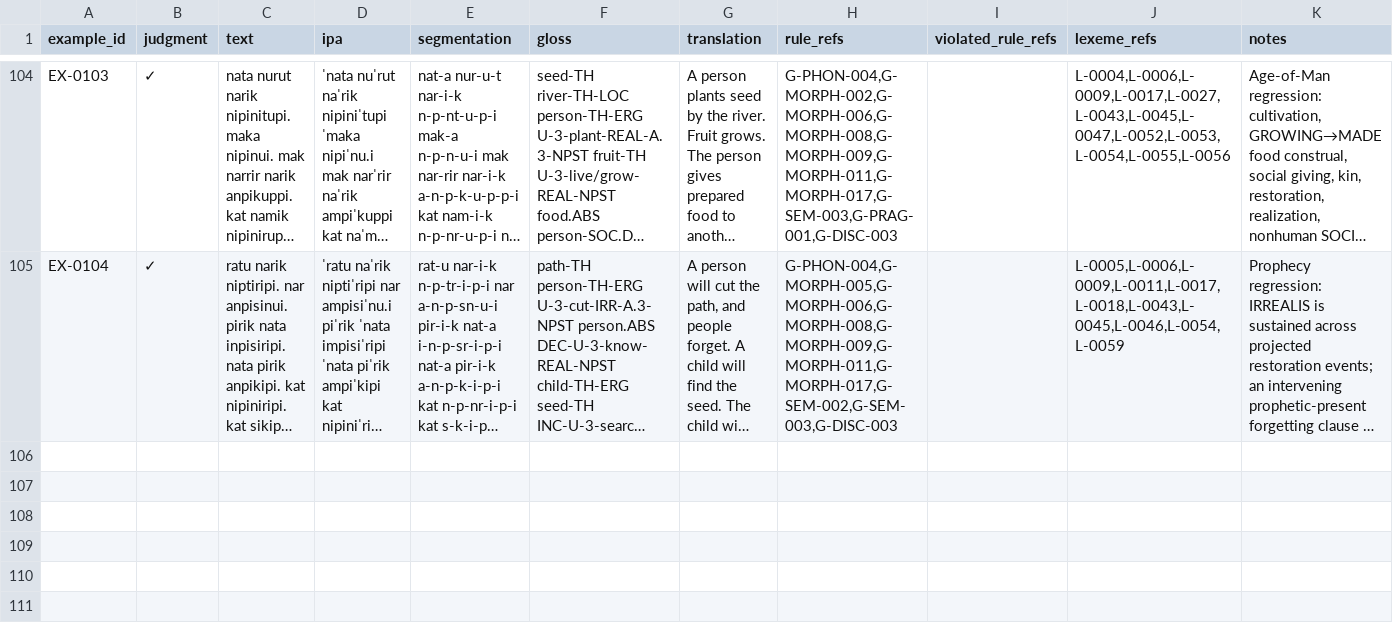
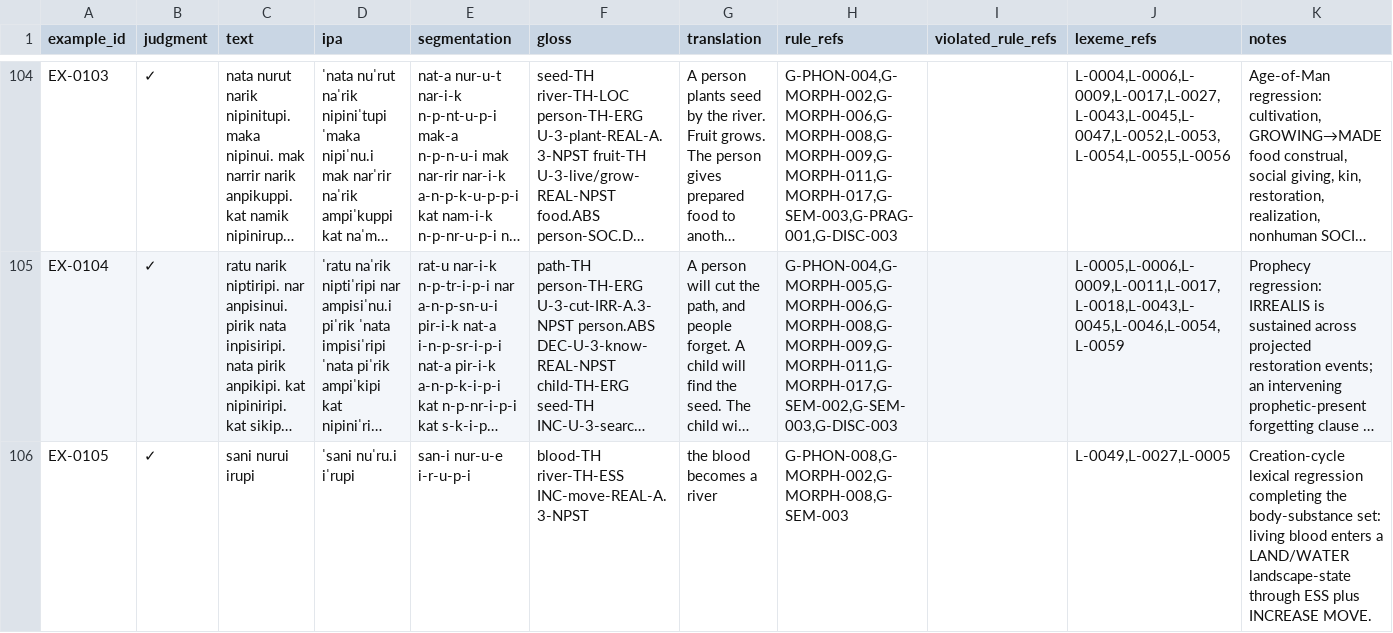
Before and after one commit to kaelschneider/protominitongue, a TSV file: EXAMPLES.tsv, drawn as a sheet; only a part is shown, gaps mark what is left out; long unchanged cells end in …; the diff names each change by its address in the sheet, - before the commit and + after, or states it on an @@ line.

Commit message:
Complete creation body-substance regression

```diff
--- a/EXAMPLES.tsv
+++ b/EXAMPLES.tsv
+row 106: EX-0105 | ✓ | sani nurui irupi | ˈsani nuˈru.i iˈrupi | san-i nur-u-e i-r-u-p-i | blood-TH river-TH-ESS INC-move-REAL-A.3-NPST | the blood becomes a river | G-PHON-008,G-MORPH-002,G-MORPH-008,G-SEM-003 |  | L-0049,L-0027,L-0005 | Creation-cycle lexical regression completing the body-substance set: living blood enters a LAND/WATER landscape-state through ESS plus INCREASE MOVE.
```
